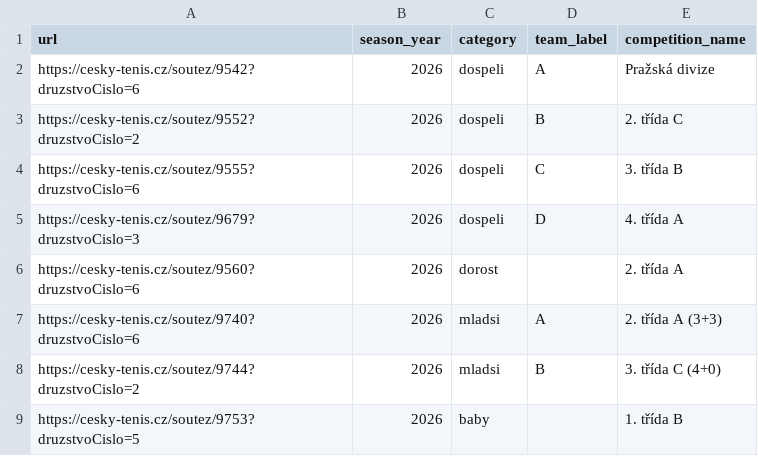
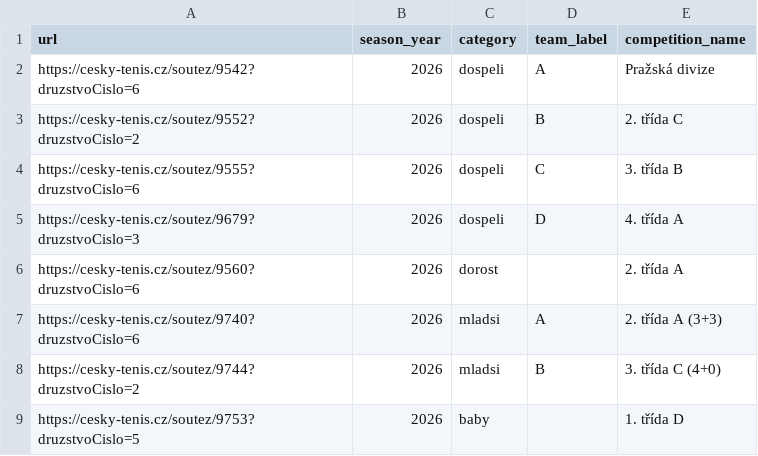
Before and after one commit to uhlirvit/tennis_statistics, a CSV file: teams.csv, drawn as a sheet.

```diff
--- a/teams.csv
+++ b/teams.csv
@@ -8,2 +8,2 @@ https://cesky-tenis.cz/soutez/9740?druzstvoCislo=6,2026,mladsi,A,2. třída A (3
 https://cesky-tenis.cz/soutez/9744?druzstvoCislo=2,2026,mladsi,B,3. třída C (4+0)
-https://cesky-tenis.cz/soutez/9753?druzstvoCislo=5,2026,baby,,1. třída B
+https://cesky-tenis.cz/soutez/9753?druzstvoCislo=5,2026,baby,,1. třída D
```
Also changed, not shown: 9 other files.
